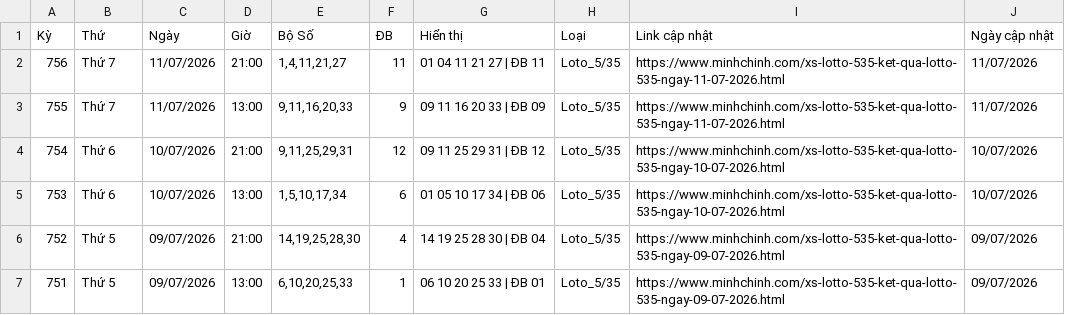
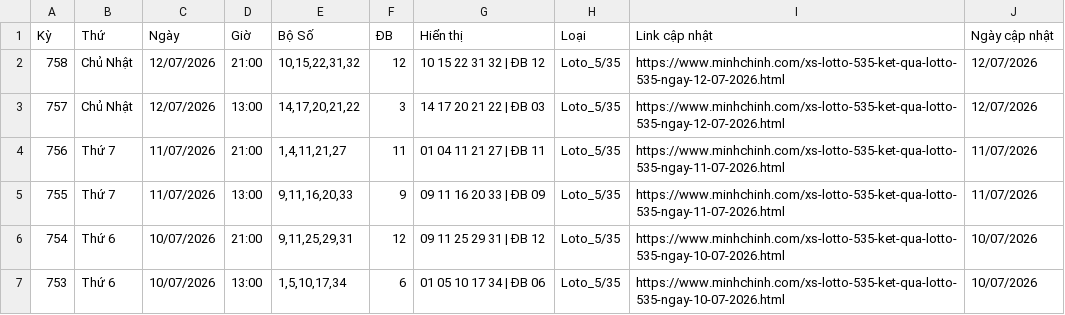
Before and after one commit to LuongTanDat/VietlotFast, a CSV file: data/canonical/loto_5_35_all_day.csv, drawn as a sheet; only a part is shown; the shorter side is filled out with more unchanged rows; the diff names each change by its address in the sheet, - before the commit and + after, or states it on an @@ line.

```diff
--- a/data/canonical/loto_5_35_all_day.csv
+++ b/data/canonical/loto_5_35_all_day.csv
+row 2: 758 | Chủ Nhật | 12/07/2026 | 21:00 | 10,15,22,31,32 | 12 | 10 15 22 31 32 | ĐB 12 | Loto_5/35 | https://www.minhchinh.com/xs-lotto-535-ket-qua-lotto-535-ngay-12-07-2026.html | 12/07/2026
+row 3: 757 | Chủ Nhật | 12/07/2026 | 13:00 | 14,17,20,21,22 | 3 | 14 17 20 21 22 | ĐB 03 | Loto_5/35 | https://www.minhchinh.com/xs-lotto-535-ket-qua-lotto-535-ngay-12-07-2026.html | 12/07/2026
```
Also changed, not shown: data/canonical/mega_6_45_all_day.csv, data/exports/scoring/keno_number_scoring_full_latest.csv, 25 other files.
